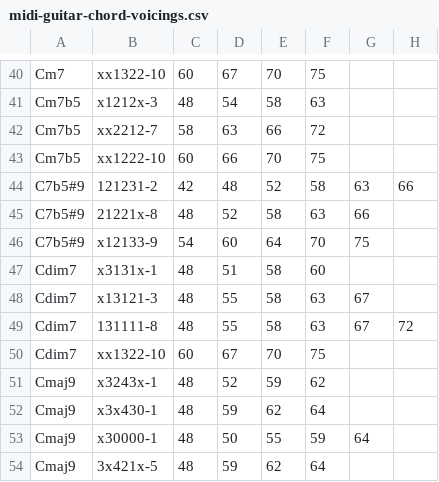
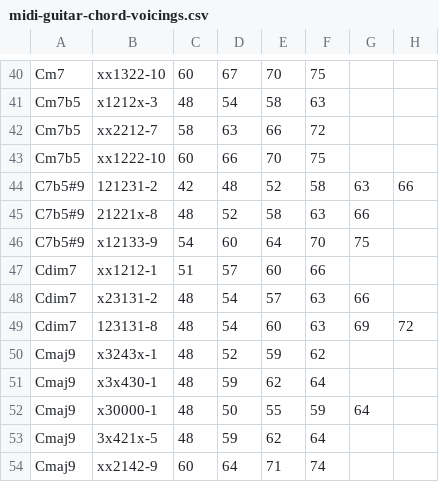
Before and after one commit to ology/MIDI-Chord-Guitar, a CSV file: share/midi-guitar-chord-voicings.csv, drawn as a sheet; only a part is shown, gaps mark what is left out; the shorter side is filled out with more unchanged rows.

Commit message:
Fix dim7

```diff
--- a/share/midi-guitar-chord-voicings.csv
+++ b/share/midi-guitar-chord-voicings.csv
@@ -46,6 +46,5 @@ C7b5#9,21221x-8,48,52,58,63,66,
 C7b5#9,x12133-9,54,60,64,70,75,
-Cdim7,x3131x-1,48,51,58,60,,
-Cdim7,x13121-3,48,55,58,63,67,
-Cdim7,131111-8,48,55,58,63,67,72
-Cdim7,xx1322-10,60,67,70,75,,
+Cdim7,xx1212-1,51,57,60,66,,
+Cdim7,x23131-2,48,54,57,63,66,
+Cdim7,123131-8,48,54,60,63,69,72
 Cmaj9,x3243x-1,48,52,59,62,,
```
